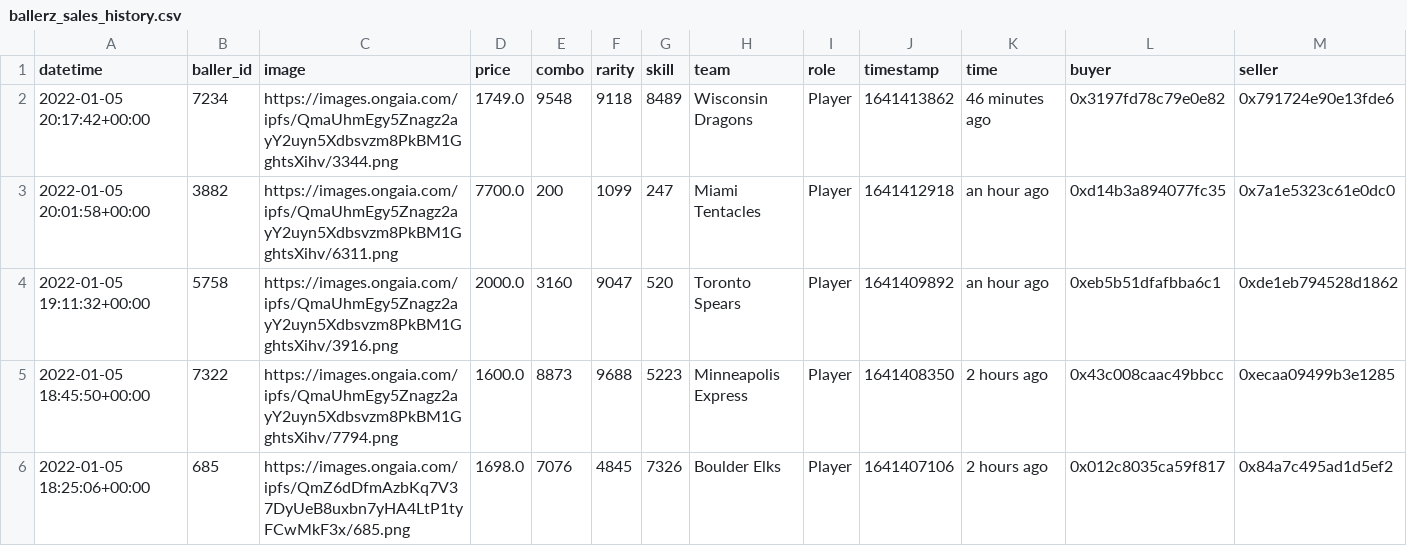
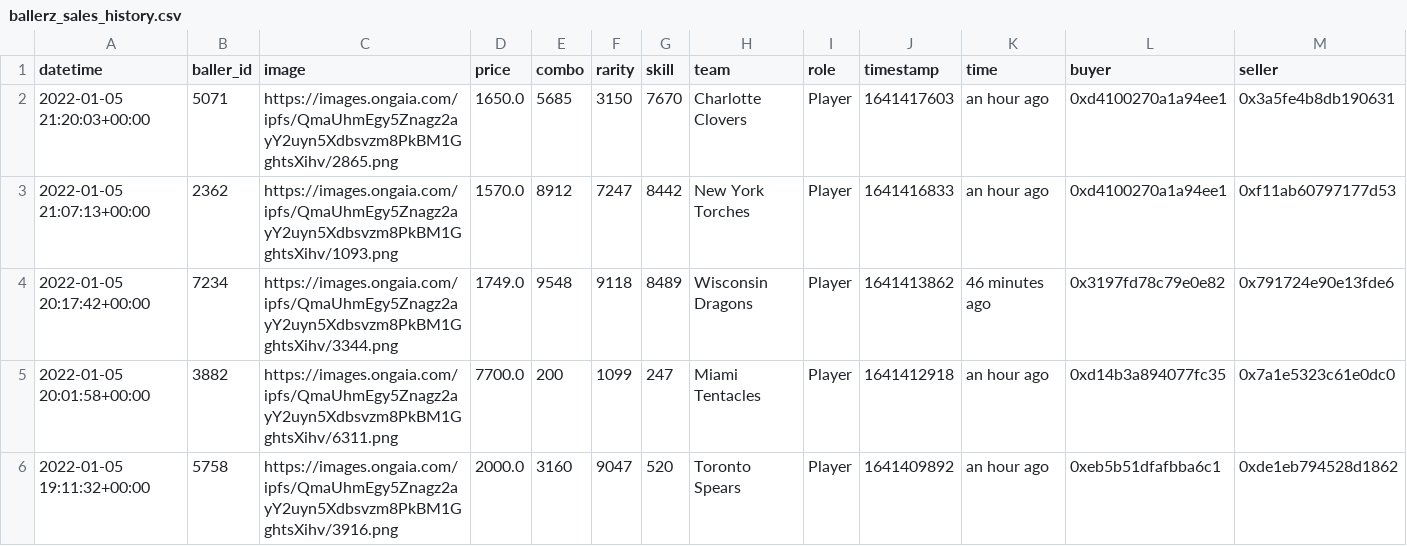
Before and after one commit to sburman/crypto-trait-viewer, a CSV file: ballerz/ballerz_sales_history.csv, drawn as a sheet; only a part is shown; the shorter side is filled out with more unchanged rows; rows hold the shown columns only; the diff names each change by its address in the sheet, - before the commit and + after, or states it on an @@ line.

Commit message:
Update history

```diff
--- a/ballerz/ballerz_sales_history.csv
+++ b/ballerz/ballerz_sales_history.csv
+row 2: 2022-01-05 21:20:03+00:00 | 5071 | https://images.ongaia.com/ipfs/QmaUhmEgy5Znagz2ayY2uyn5Xdbsvzm8PkBM1GghtsXihv/2865.png | 1650.0 | 5685 | 3150 | 7670 | Charlotte Clovers | Player | 1641417603 | an hour ago | 0xd4100270a1a94ee1 | 0x3a5fe4b8db190631
+row 3: 2022-01-05 21:07:13+00:00 | 2362 | https://images.ongaia.com/ipfs/QmaUhmEgy5Znagz2ayY2uyn5Xdbsvzm8PkBM1GghtsXihv/1093.png | 1570.0 | 8912 | 7247 | 8442 | New York Torches | Player | 1641416833 | an hour ago | 0xd4100270a1a94ee1 | 0xf11ab60797177d53
```
